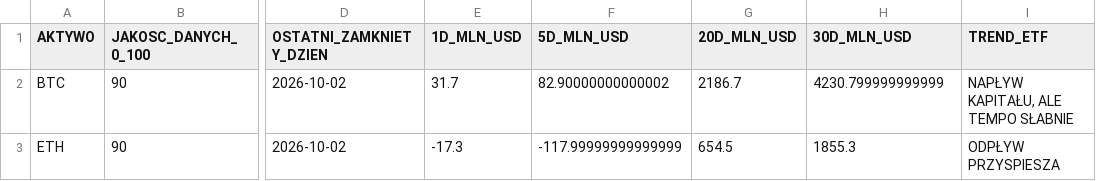
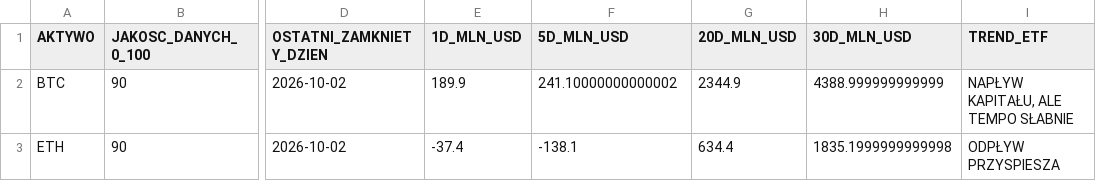
Before and after one commit to PawelKaminski12/TEST-LAB-V8, a CSV file: institutional_data_hub/ETF_BTC_ETH_CONFIRMATION.csv, drawn as a sheet; only a part is shown, gaps mark what is left out; the diff names each change by its address in the sheet, - before the commit and + after, or states it on an @@ line.

```diff
--- a/institutional_data_hub/ETF_BTC_ETH_CONFIRMATION.csv
+++ b/institutional_data_hub/ETF_BTC_ETH_CONFIRMATION.csv
-E2 (1D_MLN_USD): 31.7
+E2 (1D_MLN_USD): 189.9
-F2 (5D_MLN_USD): 82.90000000000002
+F2 (5D_MLN_USD): 241.10000000000002
-G2 (20D_MLN_USD): 2186.7
+G2 (20D_MLN_USD): 2344.9
-H2 (30D_MLN_USD): 4230.799999999999
+H2 (30D_MLN_USD): 4388.999999999999
-E3 (1D_MLN_USD): -17.3
+E3 (1D_MLN_USD): -37.4
-F3 (5D_MLN_USD): -117.99999999999999
+F3 (5D_MLN_USD): -138.1
-G3 (20D_MLN_USD): 654.5
+G3 (20D_MLN_USD): 634.4
-H3 (30D_MLN_USD): 1855.3
+H3 (30D_MLN_USD): 1835.1999999999998
```
Also changed, not shown: 1 other file.
